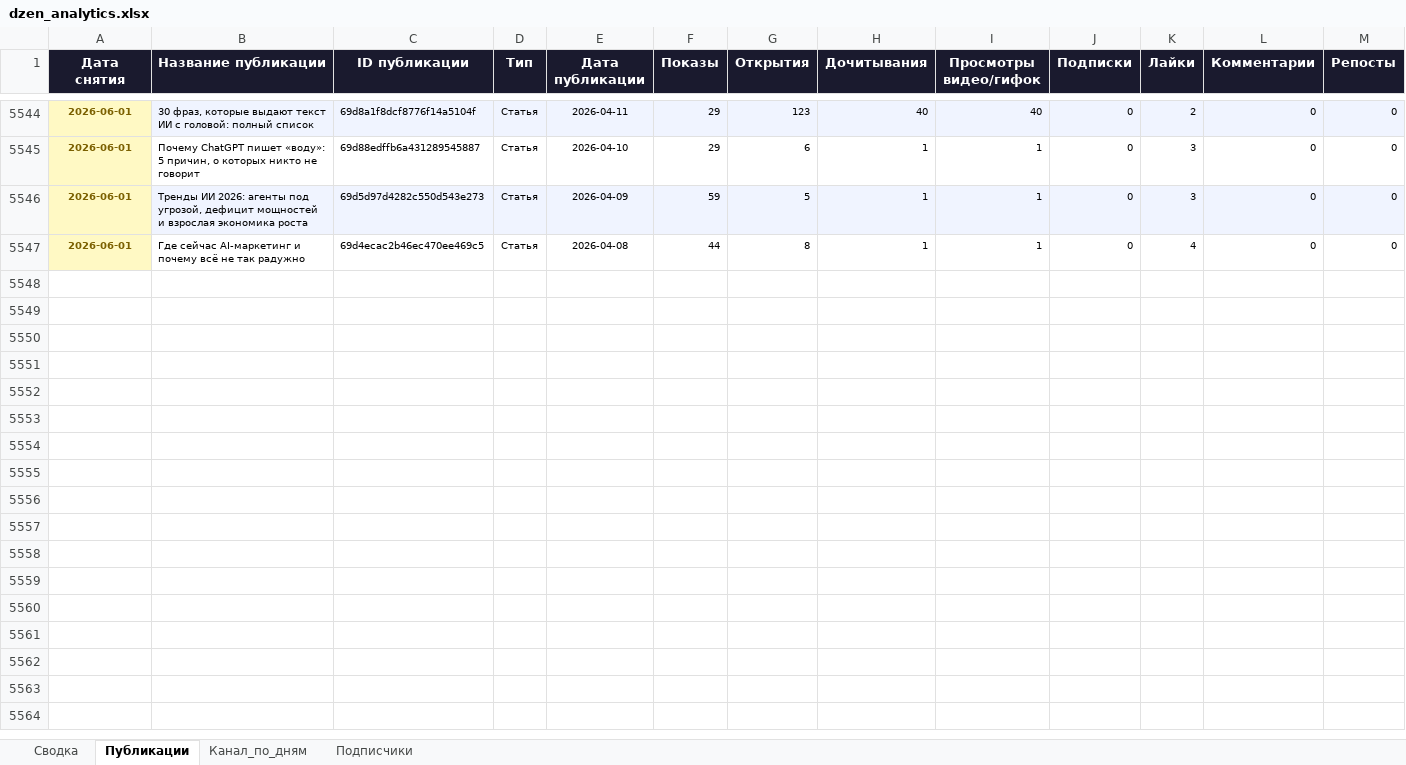
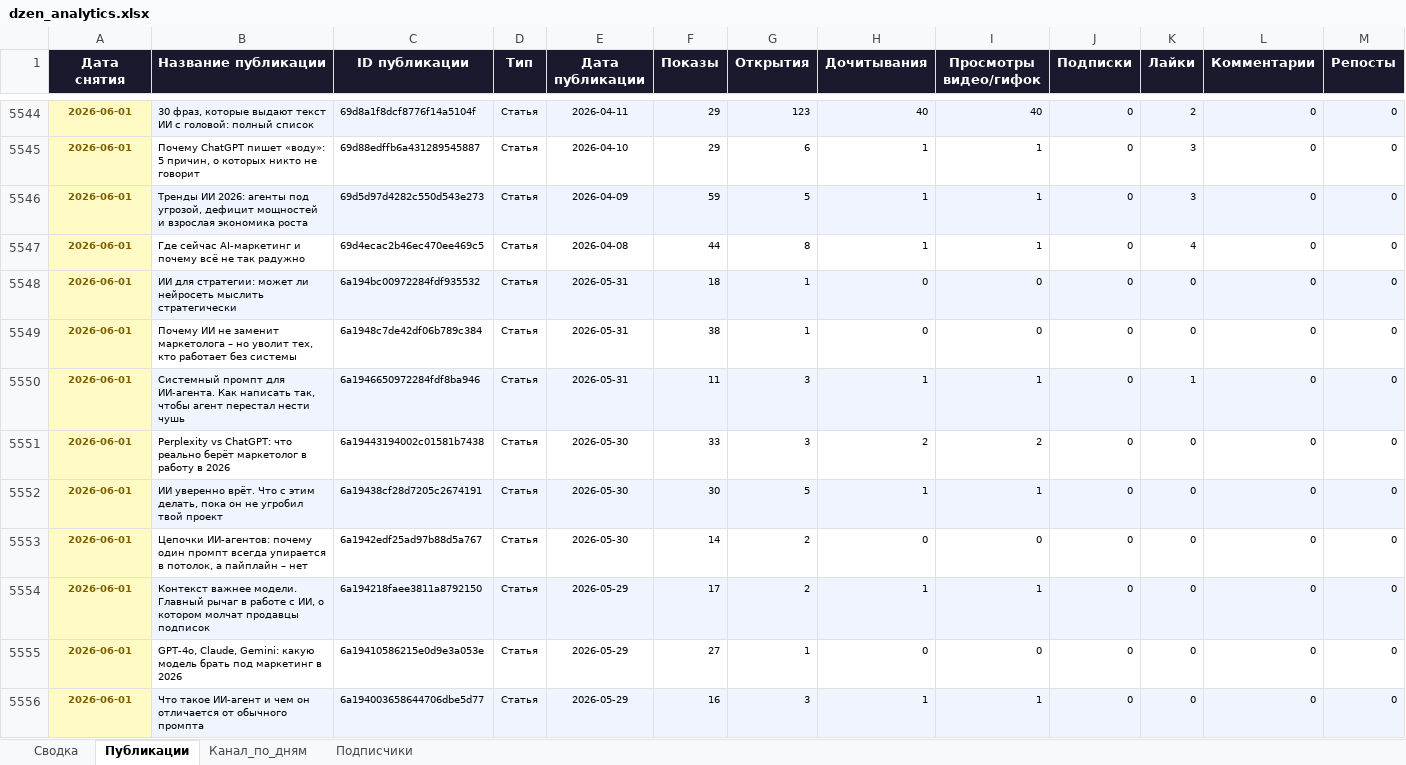
Before and after one commit to Zhechev-Daniil/dzen-analytics, an Excel workbook: dzen_analytics.xlsx, sheet Публикации, drawn as a sheet; only a part is shown, gaps mark what is left out; values as stored, in another font and other column widths than the file's, no borders; rows hold the shown columns only; the diff covers the shown part only; the diff names each change by its address in the sheet, - before the commit and + after, or states it on an @@ line.

```diff
--- a/dzen_analytics.xlsx (sheet Публикации)
+++ b/dzen_analytics.xlsx (sheet Публикации)
+row 5548: 2026-06-01 | ИИ для стратегии: может ли нейросеть мыслить стратегически | 6a194bc00972284fdf935532 | Статья | 2026-05-31 | 18 | 1 | 0 | 0 | 0 | 0 | 0 | 0
+row 5549: 2026-06-01 | Почему ИИ не заменит маркетолога – но уволит тех, кто работает без системы | 6a1948c7de42df06b789c384 | Статья | 2026-05-31 | 38 | 1 | 0 | 0 | 0 | 0 | 0 | 0
+row 5550: 2026-06-01 | Системный промпт для ИИ-агента. Как написать так, чтобы агент перестал нести чушь | 6a1946650972284fdf8ba946 | Статья | 2026-05-31 | 11 | 3 | 1 | 1 | 0 | 1 | 0 | 0
+row 5551: 2026-06-01 | Perplexity vs ChatGPT: что реально берёт маркетолог в работу в 2026 | 6a19443194002c01581b7438 | Статья | 2026-05-30 | 33 | 3 | 2 | 2 | 0 | 0 | 0 | 0
+row 5552: 2026-06-01 | ИИ уверенно врёт. Что с этим делать, пока он не угробил твой проект | 6a19438cf28d7205c2674191 | Статья | 2026-05-30 | 30 | 5 | 1 | 1 | 0 | 0 | 0 | 0
+row 5553: 2026-06-01 | Цепочки ИИ-агентов: почему один промпт всегда упирается в потолок, а пайплайн – нет | 6a1942edf25ad97b88d5a767 | Статья | 2026-05-30 | 14 | 2 | 0 | 0 | 0 | 0 | 0 | 0
+row 5554: 2026-06-01 | Контекст важнее модели. Главный рычаг в работе с ИИ, о котором молчат продавцы подписок | 6a194218faee3811a8792150 | Статья | 2026-05-29 | 17 | 2 | 1 | 1 | 0 | 0 | 0 | 0
+row 5555: 2026-06-01 | GPT-4o, Claude, Gemini: какую модель брать под маркетинг в 2026 | 6a19410586215e0d9e3a053e | Статья | 2026-05-29 | 27 | 1 | 0 | 0 | 0 | 0 | 0 | 0
+row 5556: 2026-06-01 | Что такое ИИ-агент и чем он отличается от обычного промпта | 6a194003658644706dbe5d77 | Статья | 2026-05-29 | 16 | 3 | 1 | 1 | 0 | 0 | 0 | 0
```
Also changed, not shown: 91 added rows elsewhere in this sheet, sheet Подписчики, sheet Сводка, 2 other files.
